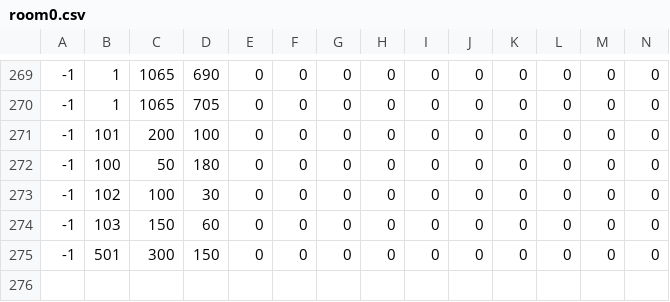
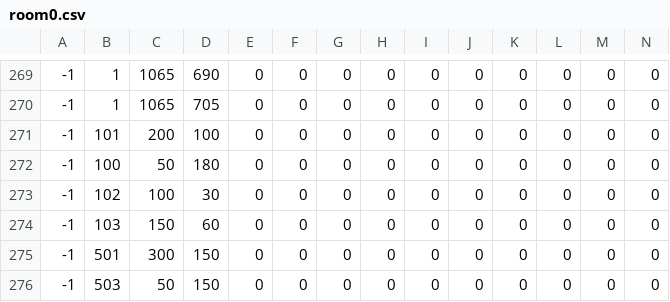
Before and after one commit to Jyskman/Jyskboy, a CSV file: room0.csv, drawn as a sheet; only a part is shown, gaps mark what is left out; rows hold the shown columns only; the diff names each change by its address in the sheet, - before the commit and + after, or states it on an @@ line.

```diff
--- a/room0.csv
+++ b/room0.csv
+row 276: -1 | 503 | 50 | 150 | 0 | 0 | 0 | 0 | 0 | 0 | 0 | 0 | 0 | 0
```
Also changed, not shown: 17 other files.
